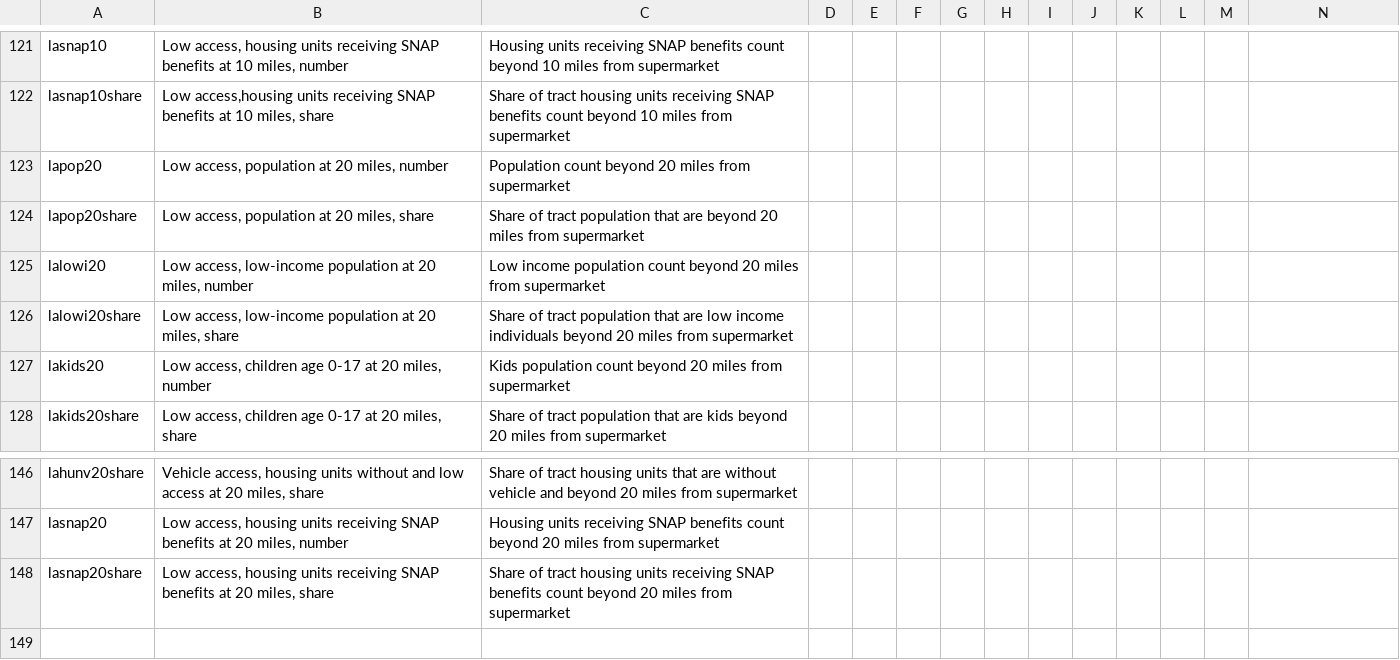
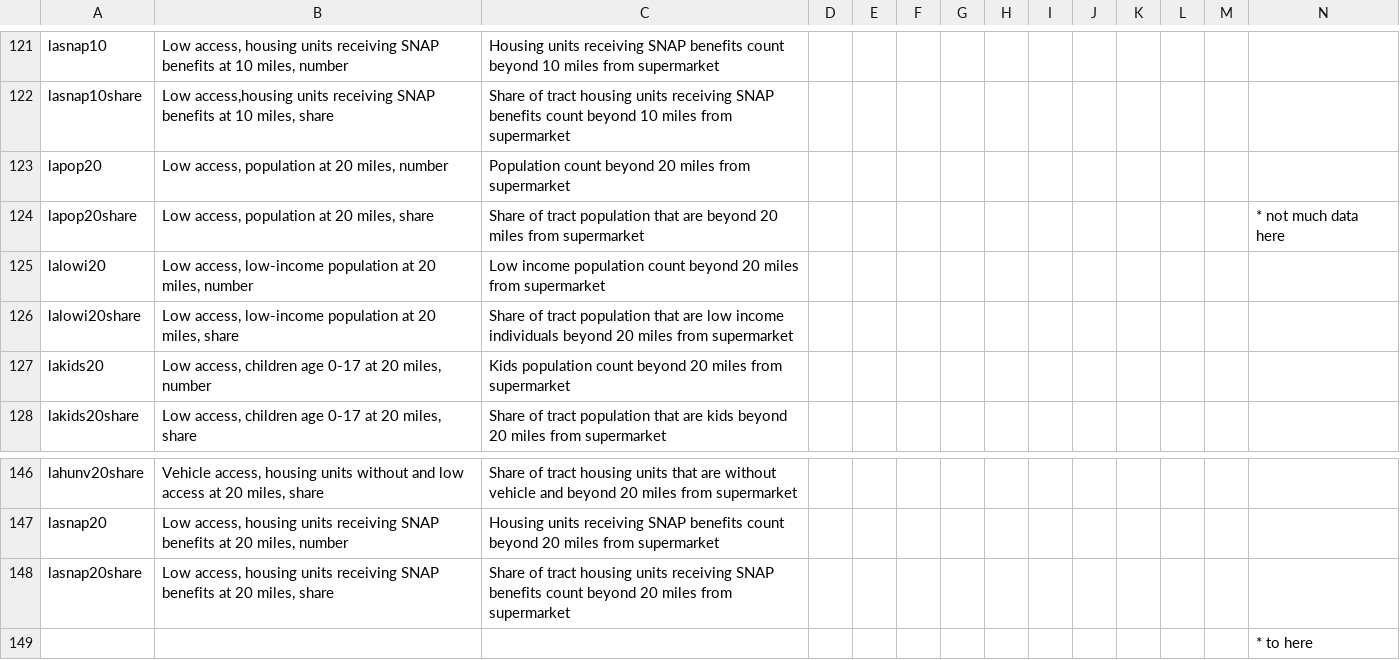
Before and after one commit to marthahunter/food-access, a CSV file: food_access_data_dictionary.csv, drawn as a sheet; only a part is shown, gaps mark what is left out; the diff names each change by its address in the sheet, - before the commit and + after, or states it on an @@ line.

```diff
--- a/food_access_data_dictionary.csv
+++ b/food_access_data_dictionary.csv
-N124: (empty)
+N124: * not much data here
+row 149:  |  |  |  |  |  |  |  |  |  |  |  |  | * to here
```
Also changed, not shown: 2 other files.
